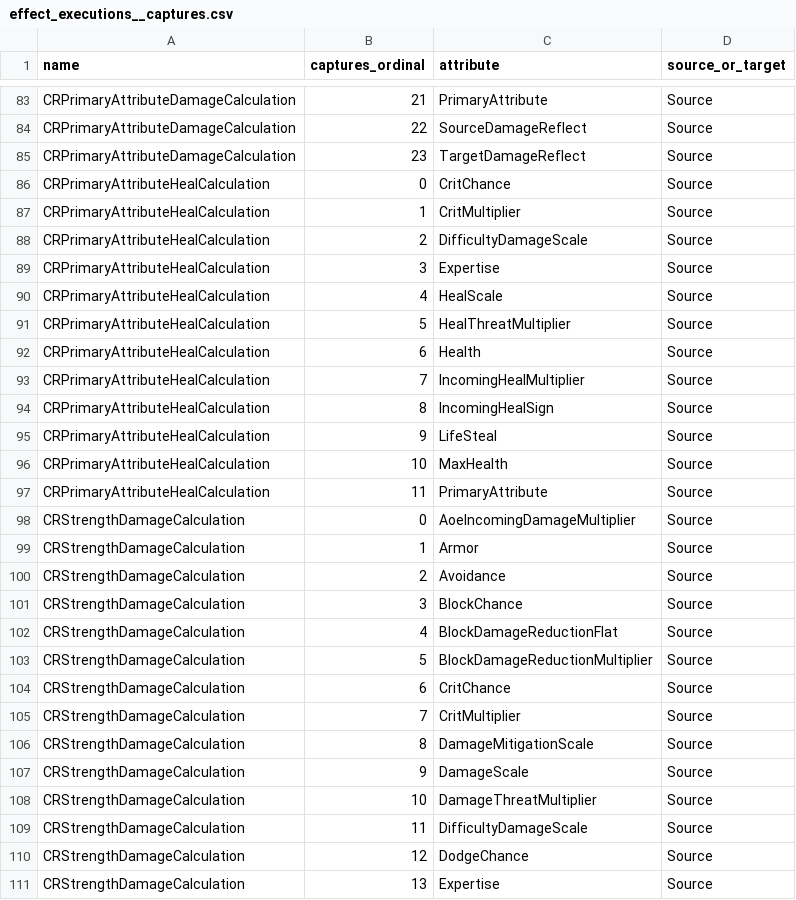
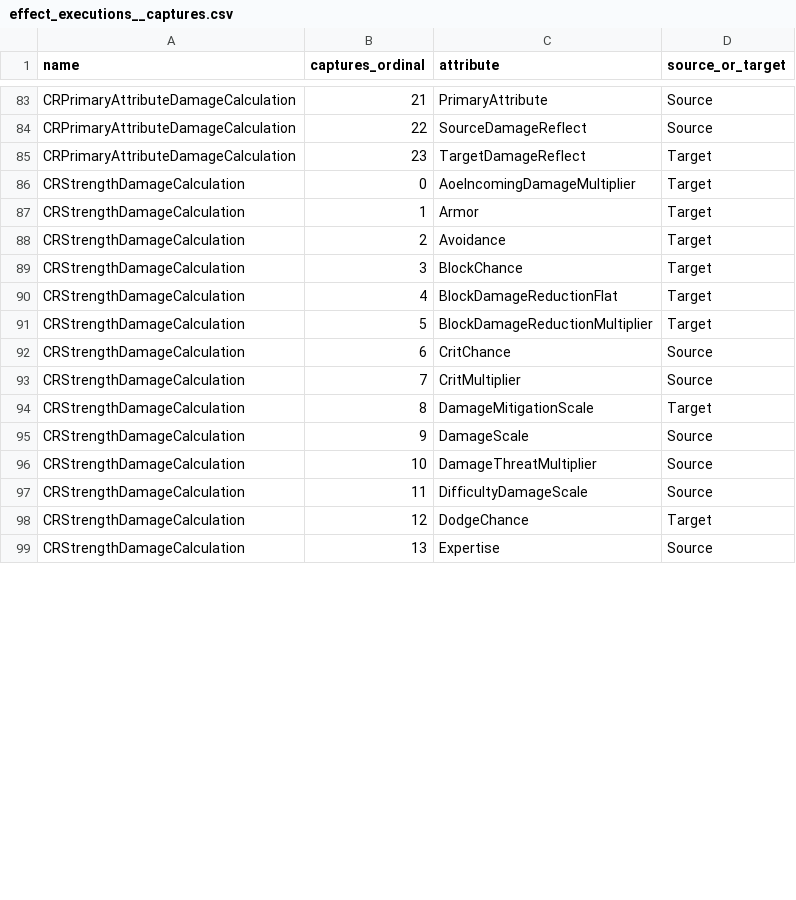
Before and after one commit to kevs-enterprises/fellowship-data, a CSV file: csv/effect_executions__captures.csv, drawn as a sheet; only a part is shown, gaps mark what is left out; the diff covers the shown part only.

```diff
--- a/csv/effect_executions__captures.csv
+++ b/csv/effect_executions__captures.csv
@@ -84,24 +84,12 @@ CRPrimaryAttributeDamageCalculation,21,PrimaryAttribute,Source
 CRPrimaryAttributeDamageCalculation,22,SourceDamageReflect,Source
-CRPrimaryAttributeDamageCalculation,23,TargetDamageReflect,Source
-CRPrimaryAttributeHealCalculation,0,CritChance,Source
-CRPrimaryAttributeHealCalculation,1,CritMultiplier,Source
-CRPrimaryAttributeHealCalculation,2,DifficultyDamageScale,Source
-CRPrimaryAttributeHealCalculation,3,Expertise,Source
-CRPrimaryAttributeHealCalculation,4,HealScale,Source
-CRPrimaryAttributeHealCalculation,5,HealThreatMultiplier,Source
-CRPrimaryAttributeHealCalculation,6,Health,Source
-CRPrimaryAttributeHealCalculation,7,IncomingHealMultiplier,Source
-CRPrimaryAttributeHealCalculation,8,IncomingHealSign,Source
-CRPrimaryAttributeHealCalculation,9,LifeSteal,Source
-CRPrimaryAttributeHealCalculation,10,MaxHealth,Source
-CRPrimaryAttributeHealCalculation,11,PrimaryAttribute,Source
-CRStrengthDamageCalculation,0,AoeIncomingDamageMultiplier,Source
-CRStrengthDamageCalculation,1,Armor,Source
-CRStrengthDamageCalculation,2,Avoidance,Source
-CRStrengthDamageCalculation,3,BlockChance,Source
-CRStrengthDamageCalculation,4,BlockDamageReductionFlat,Source
-CRStrengthDamageCalculation,5,BlockDamageReductionMultiplier,Source
+CRPrimaryAttributeDamageCalculation,23,TargetDamageReflect,Target
+CRStrengthDamageCalculation,0,AoeIncomingDamageMultiplier,Target
+CRStrengthDamageCalculation,1,Armor,Target
+CRStrengthDamageCalculation,2,Avoidance,Target
+CRStrengthDamageCalculation,3,BlockChance,Target
+CRStrengthDamageCalculation,4,BlockDamageReductionFlat,Target
+CRStrengthDamageCalculation,5,BlockDamageReductionMultiplier,Target
 CRStrengthDamageCalculation,6,CritChance,Source
 CRStrengthDamageCalculation,7,CritMultiplier,Source
-CRStrengthDamageCalculation,8,DamageMitigationScale,Source
+CRStrengthDamageCalculation,8,DamageMitigationScale,Target
 CRStrengthDamageCalculation,9,DamageScale,Source
@@ -109,3 +97,3 @@ CRStrengthDamageCalculation,10,DamageThreatMultiplier,Source
 CRStrengthDamageCalculation,11,DifficultyDamageScale,Source
-CRStrengthDamageCalculation,12,DodgeChance,Source
+CRStrengthDamageCalculation,12,DodgeChance,Target
 CRStrengthDamageCalculation,13,Expertise,Source
```
Also changed, not shown: 78 edited cells elsewhere in this file, csv/effect_executions.csv, 45 other files.
